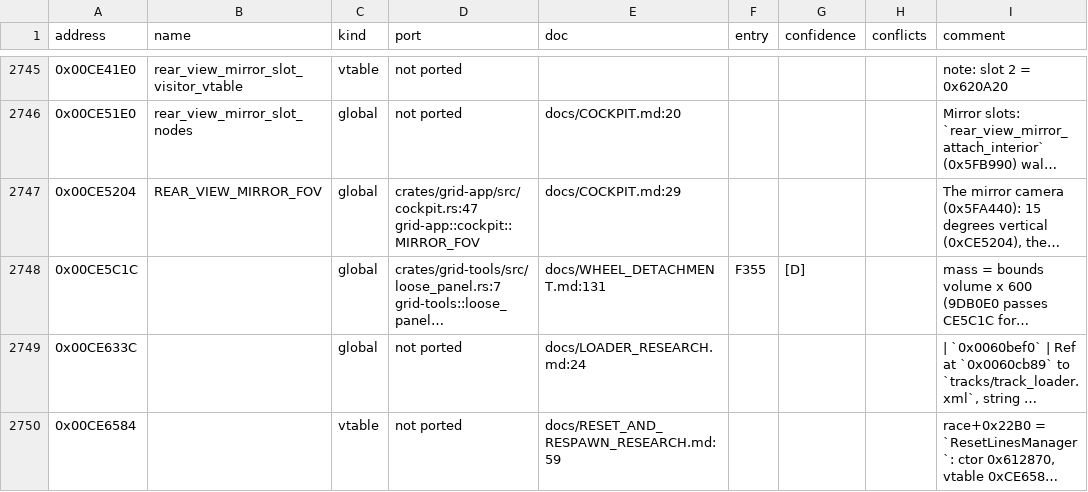
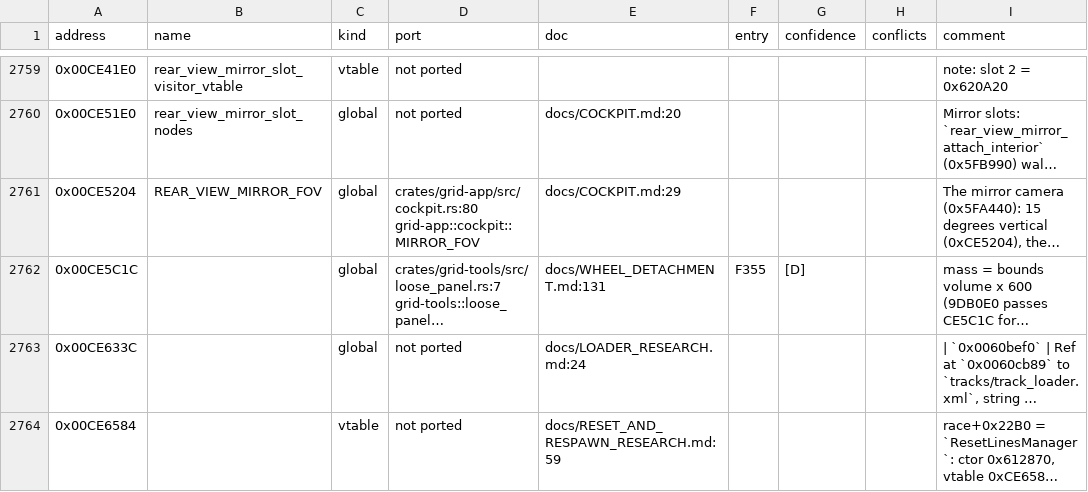
Before and after one commit to PipeKnight/drig-race-driver, a TSV file: docs/re/symbols.tsv, drawn as a sheet; only a part is shown, gaps mark what is left out; long unchanged cells end in …; addresses are those after the commit; the diff covers the shown part only; the diff names each change by its address in the sheet, - before the commit and + after, or states it on an @@ line.

Commit message:
Cockpit: steering wheel turned by the interior Steering clip, NeAnim reader (F627)

```diff
--- a/docs/re/symbols.tsv
+++ b/docs/re/symbols.tsv
-D2761 (port): crates/grid-app/src/cockpit.rs:47 grid-app::cockpit::MIRROR_FOV
+D2761 (port): crates/grid-app/src/cockpit.rs:80 grid-app::cockpit::MIRROR_FOV
```
Also changed, not shown: 16 added rows and 9 edited cells elsewhere in this file, 9 other files.
